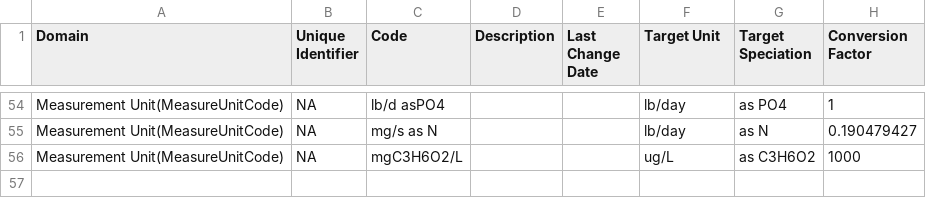
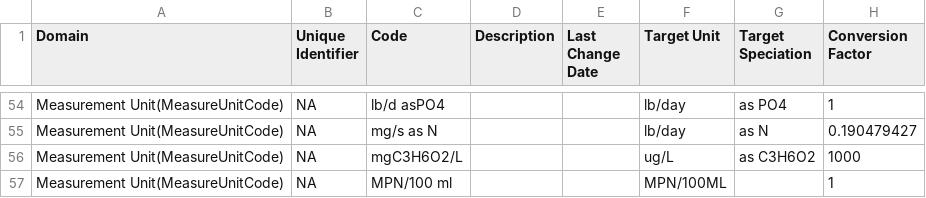
Before and after one commit to USEPA/EPATADA, a CSV file: inst/extdata/USGS_units_speciation.csv, drawn as a sheet; only a part is shown, gaps mark what is left out.

Commit message:
Update USGS_units_speciation.csv
Added MPN/100 ml to USGS_units_speciation.csv

```diff
--- a/inst/extdata/USGS_units_speciation.csv
+++ b/inst/extdata/USGS_units_speciation.csv
@@ -56 +56,2 @@ Measurement Unit(MeasureUnitCode),NA,mg/s as N,,,lb/day,as N,0.190479427
 Measurement Unit(MeasureUnitCode),NA,mgC3H6O2/L,,,ug/L,as C3H6O2,1000
+Measurement Unit(MeasureUnitCode),NA,MPN/100 ml,,,MPN/100ML,,1
```
